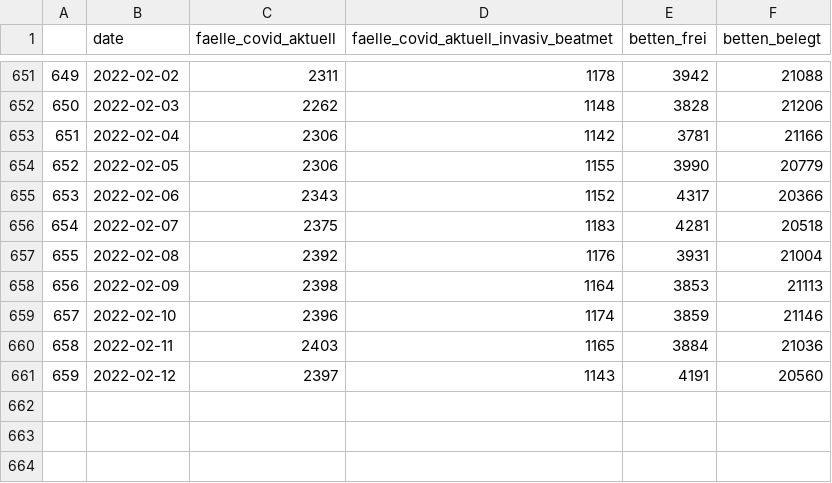
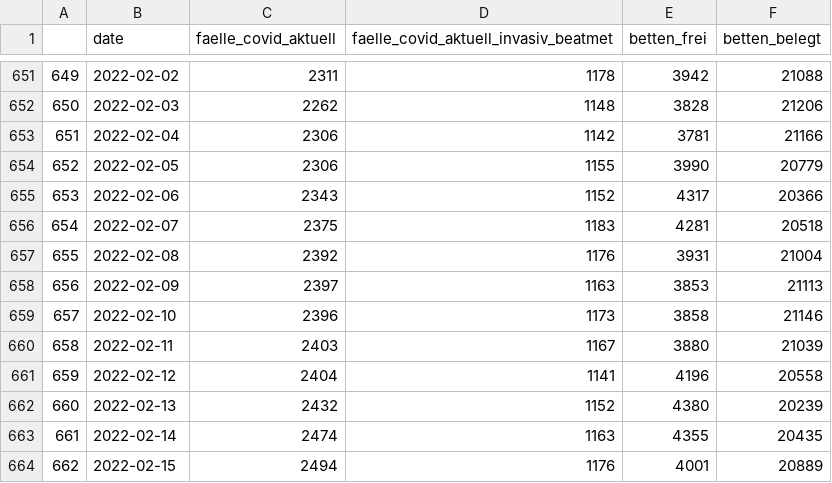
Before and after one commit to nimpla/divi-report, a CSV file: date_grouped.csv, drawn as a sheet; only a part is shown, gaps mark what is left out.

Commit message:
update data

```diff
--- a/date_grouped.csv
+++ b/date_grouped.csv
@@ -657,5 +657,8 @@
 655,2022-02-08,2392,1176,3931,21004
-656,2022-02-09,2398,1164,3853,21113
-657,2022-02-10,2396,1174,3859,21146
-658,2022-02-11,2403,1165,3884,21036
-659,2022-02-12,2397,1143,4191,20560
+656,2022-02-09,2397,1163,3853,21113
+657,2022-02-10,2396,1173,3858,21146
+658,2022-02-11,2403,1167,3880,21039
+659,2022-02-12,2404,1141,4196,20558
+660,2022-02-13,2432,1152,4380,20239
+661,2022-02-14,2474,1163,4355,20435
+662,2022-02-15,2494,1176,4001,20889
```
Also changed, not shown: 3 other files.
